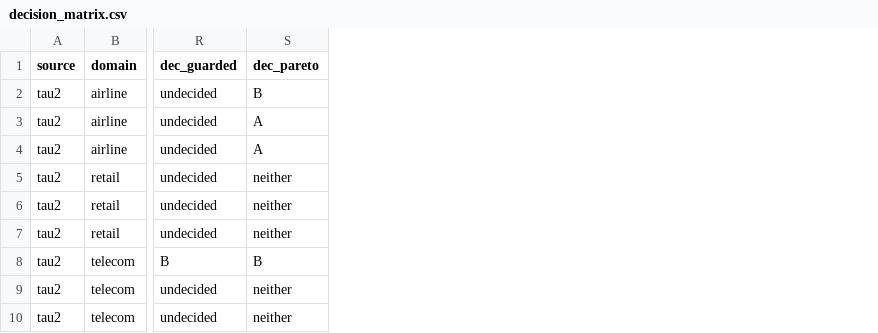
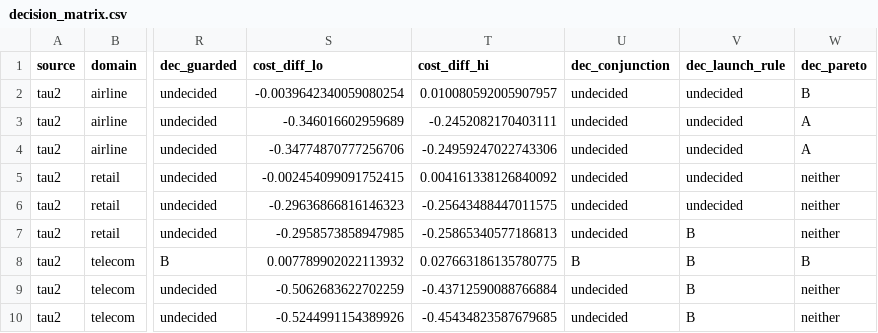
Before and after one commit to ykzeng-yale/ICLR-WinRatioAgentEval, a CSV file: results/benchmarks/decision_matrix.csv, drawn as a sheet; only a part is shown, gaps mark what is left out; the diff names each change by its address in the sheet, - before the commit and + after, or states it on an @@ line.

```diff
--- a/results/benchmarks/decision_matrix.csv
+++ b/results/benchmarks/decision_matrix.csv
+column S (cost_diff_lo), rows 2-10: -0.0039642340059080254 | -0.346016602959689 | -0.34774870777256706 | -0.002454099091752415 | -0.29636866816146323 | -0.2958573858947985 | 0.007789902022113932 | -0.5062683622702259 | -0.5244991154389926
+column T (cost_diff_hi), rows 2-10: 0.010080592005907957 | -0.2452082170403111 | -0.24959247022743306 | 0.004161338126840092 | -0.25643488447011575 | -0.25865340577186813 | 0.027663186135780775 | -0.43712590088766884 | -0.45434823587679685
+column U (dec_conjunction), rows 2-10: undecided | undecided | undecided | undecided | undecided | undecided | B | undecided | undecided
+column V (dec_launch_rule), rows 2-10: undecided | undecided | undecided | undecided | undecided | B | B | B | B
```
Also changed, not shown: results/replay/replay_results.csv, 13 other files.
